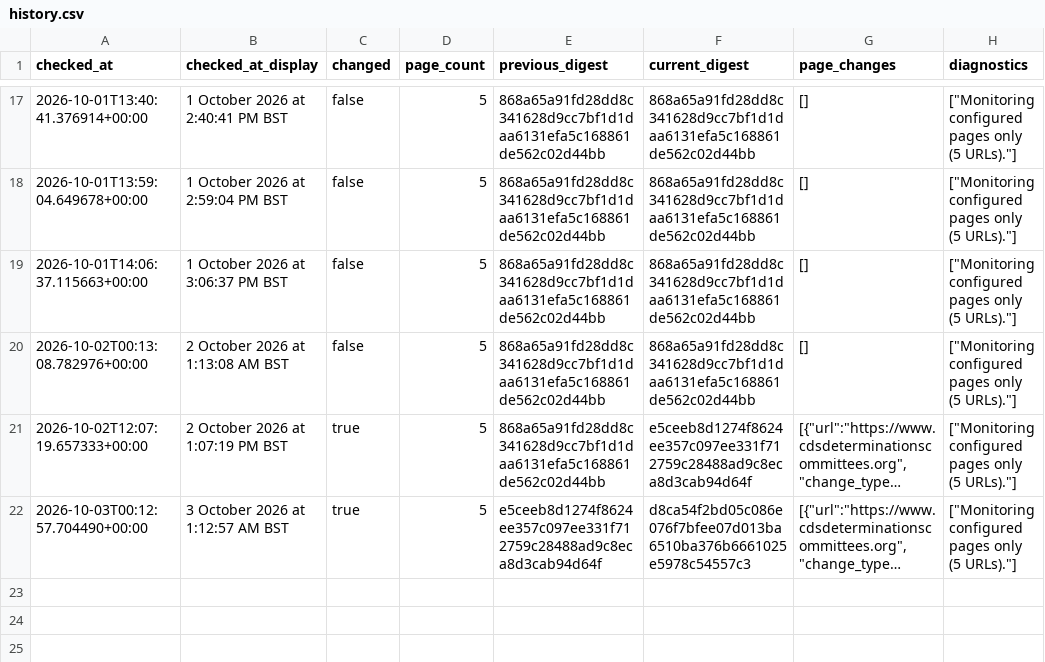
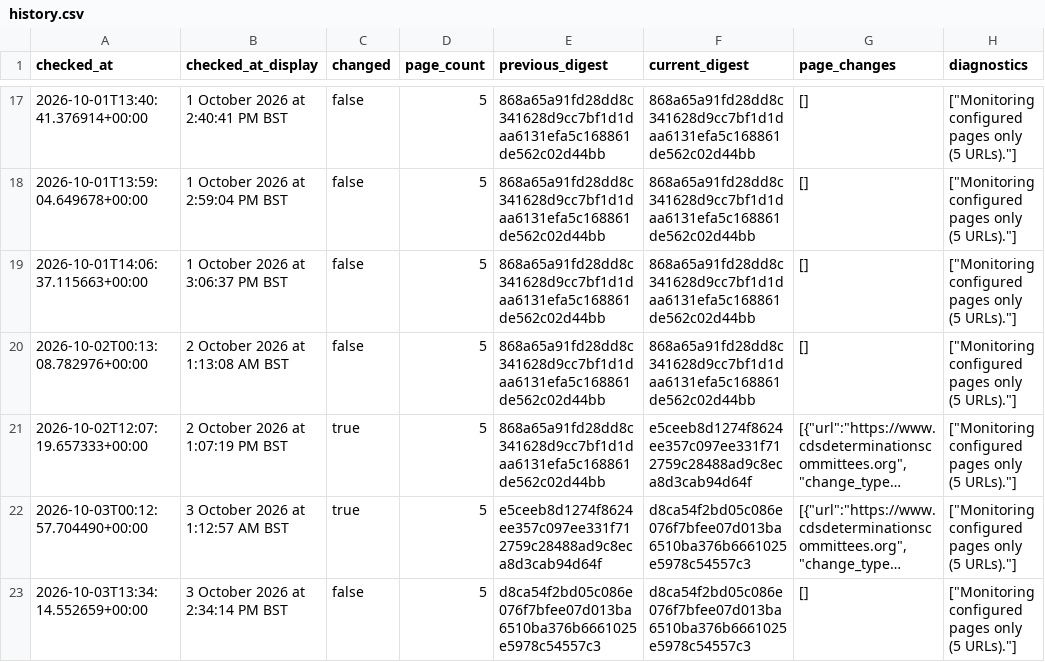
Before and after one commit to McKnightRider/CheckWebsiteUpdates, a CSV file: website/history.csv, drawn as a sheet; only a part is shown, gaps mark what is left out; long unchanged cells end in …; the diff names each change by its address in the sheet, - before the commit and + after, or states it on an @@ line.

```diff
--- a/website/history.csv
+++ b/website/history.csv
+row 23: 2026-10-03T13:34:14.552659+00:00 | 3 October 2026 at 2:34:14 PM BST | false | 5 | d8ca54f2bd05c086e076f7bfee07d013ba6510ba376b6661025e5978c54557c3 | d8ca54f2bd05c086e076f7bfee07d013ba6510ba376b6661025e5978c54557c3 | [] | ["Monitoring configured pages only (5 URLs)."]
```
Also changed, not shown: 4 other files.
